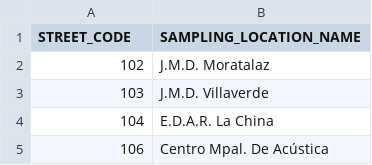
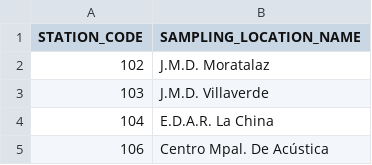
Before and after one commit to FacultadInformatica-LinkedData/Curso2024-2025-ODKG, a CSV file: HandsOn/Group06/csv/LocationCode-Relationship.csv, drawn as a sheet; only a part is shown.

```diff
--- a/HandsOn/Group06/csv/LocationCode-Relationship.csv
+++ b/HandsOn/Group06/csv/LocationCode-Relationship.csv
@@ -1,2 +1,2 @@
-STREET_CODE,SAMPLING_LOCATION_NAME
+STATION_CODE,SAMPLING_LOCATION_NAME
 102,J.M.D. Moratalaz
```
Also changed, not shown: HandsOn/Group06/csv/MunicipalityStreet-Relationship.csv, 2 other files.
